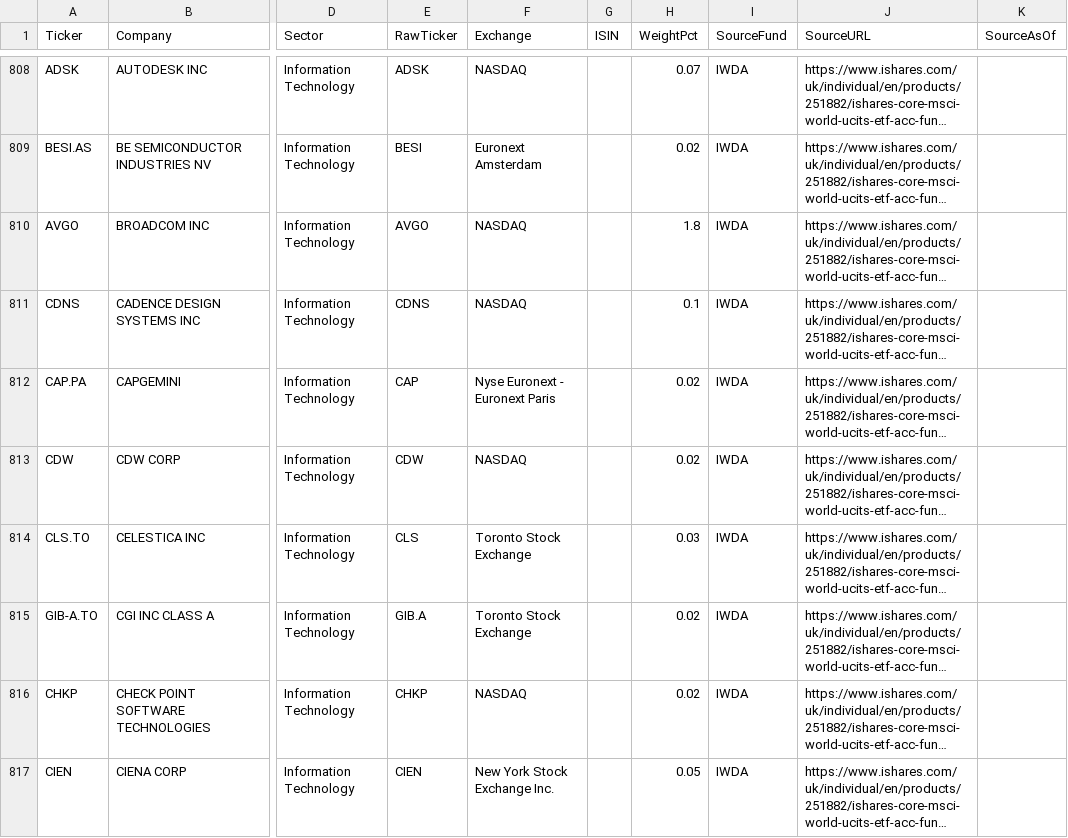
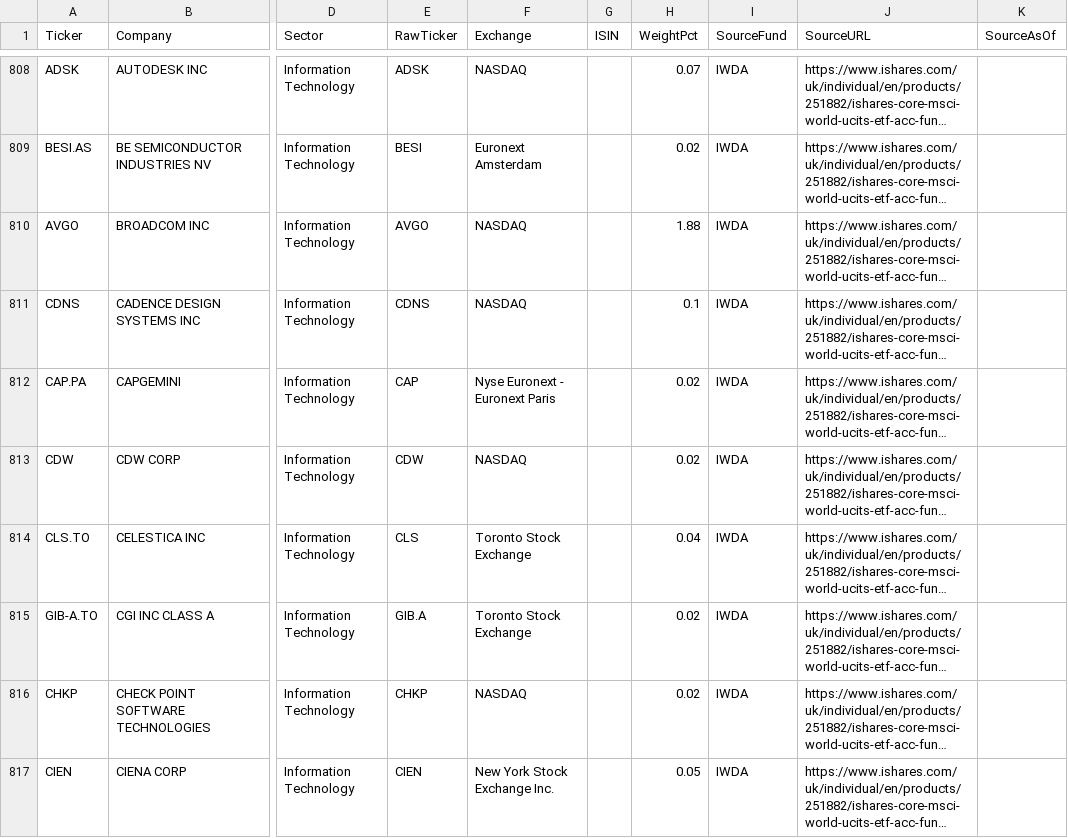
Before and after one commit to 94yz6n6q9z-arch/daily-ticker-report, a CSV file: config/msci_world_classification.csv, drawn as a sheet; only a part is shown, gaps mark what is left out; long unchanged cells end in …; the diff covers the shown part only; the diff names each change by its address in the sheet, - before the commit and + after, or states it on an @@ line.

```diff
--- a/config/msci_world_classification.csv
+++ b/config/msci_world_classification.csv
-H810 (WeightPct): 1.8
+H810 (WeightPct): 1.88
-H814 (WeightPct): 0.03
+H814 (WeightPct): 0.04
```
Also changed, not shown: 101 edited cells elsewhere in this file, 10 other files.
